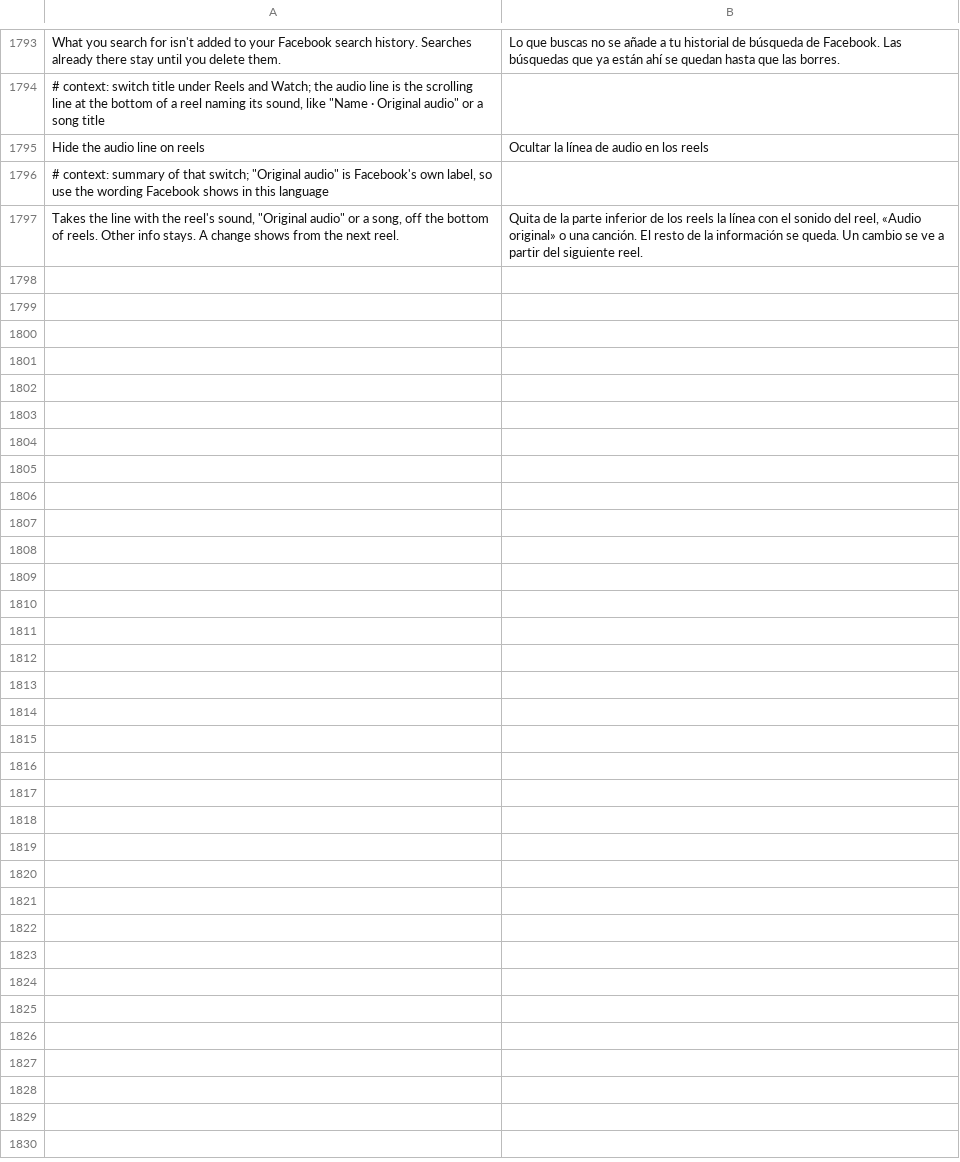
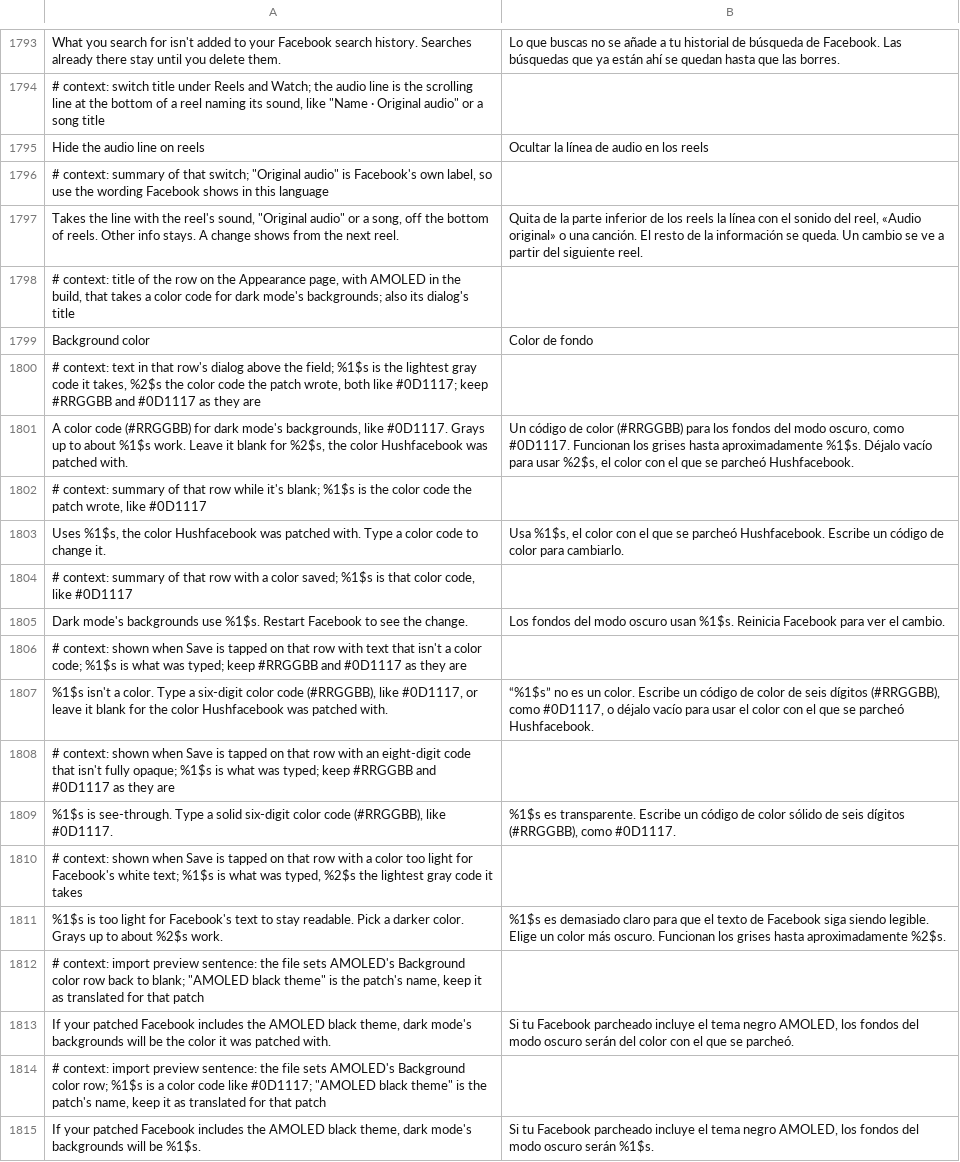
Before and after one commit to JhouHank/HushFacebook, a TSV file: extensions/shared/library/src/main/l10n/es.tsv, drawn as a sheet; only a part is shown, gaps mark what is left out.

```diff
--- a/extensions/shared/library/src/main/l10n/es.tsv
+++ b/extensions/shared/library/src/main/l10n/es.tsv
@@ -1797 +1797,19 @@ Hide the audio line on reels	Ocultar la línea de audio en los reels
 Takes the line with the reel's sound, "Original audio" or a song, off the bottom of reels. Other info stays. A change shows from the next reel.	Quita de la parte inferior de los reels la línea con el sonido del reel, «Audio original» o una canción. El resto de la información se queda. Un cambio se ve a partir del siguiente reel.
+# context: title of the row on the Appearance page, with AMOLED in the build, that takes a color code for dark mode's backgrounds; also its dialog's title
+Background color	Color de fondo
+# context: text in that row's dialog above the field; %1$s is the lightest gray code it takes, %2$s the color code the patch wrote, both like #0D1117; keep #RRGGBB and #0D1117 as they are
+A color code (#RRGGBB) for dark mode's backgrounds, like #0D1117. Grays up to about %1$s work. Leave it blank for %2$s, the color Hushfacebook was patched with.	Un código de color (#RRGGBB) para los fondos del modo oscuro, como #0D1117. Funcionan los grises hasta aproximadamente %1$s. Déjalo vacío para usar %2$s, el color con el que se parcheó Hushfacebook.
+# context: summary of that row while it's blank; %1$s is the color code the patch wrote, like #0D1117
+Uses %1$s, the color Hushfacebook was patched with. Type a color code to change it.	Usa %1$s, el color con el que se parcheó Hushfacebook. Escribe un código de color para cambiarlo.
+# context: summary of that row with a color saved; %1$s is that color code, like #0D1117
+Dark mode's backgrounds use %1$s. Restart Facebook to see the change.	Los fondos del modo oscuro usan %1$s. Reinicia Facebook para ver el cambio.
+# context: shown when Save is tapped on that row with text that isn't a color code; %1$s is what was typed; keep #RRGGBB and #0D1117 as they are
+"%1$s" isn't a color. Type a six-digit color code (#RRGGBB), like #0D1117, or leave it blank for the color Hushfacebook was patched with.	“%1$s” no es un color. Escribe un código de color de seis dígitos (#RRGGBB), como #0D1117, o déjalo vacío para usar el color con el que se parcheó Hushfacebook.
+# context: shown when Save is tapped on that row with an eight-digit code that isn't fully opaque; %1$s is what was typed; keep #RRGGBB and #0D1117 as they are
+%1$s is see-through. Type a solid six-digit color code (#RRGGBB), like #0D1117.	%1$s es transparente. Escribe un código de color sólido de seis dígitos (#RRGGBB), como #0D1117.
+# context: shown when Save is tapped on that row with a color too light for Facebook's white text; %1$s is what was typed, %2$s the lightest gray code it takes
+%1$s is too light for Facebook's text to stay readable. Pick a darker color. Grays up to about %2$s work.	%1$s es demasiado claro para que el texto de Facebook siga siendo legible. Elige un color más oscuro. Funcionan los grises hasta aproximadamente %2$s.
+# context: import preview sentence: the file sets AMOLED's Background color row back to blank; "AMOLED black theme" is the patch's name, keep it as translated for that patch
+If your patched Facebook includes the AMOLED black theme, dark mode's backgrounds will be the color it was patched with.	Si tu Facebook parcheado incluye el tema negro AMOLED, los fondos del modo oscuro serán del color con el que se parcheó.
+# context: import preview sentence: the file sets AMOLED's Background color row; %1$s is a color code like #0D1117; "AMOLED black theme" is the patch's name, keep it as translated for that patch
+If your patched Facebook includes the AMOLED black theme, dark mode's backgrounds will be %1$s.	Si tu Facebook parcheado incluye el tema negro AMOLED, los fondos del modo oscuro serán %1$s.
```
Also changed, not shown: extensions/shared/library/src/main/l10n/de.tsv, extensions/shared/library/src/main/l10n/in.tsv, 24 other files.
